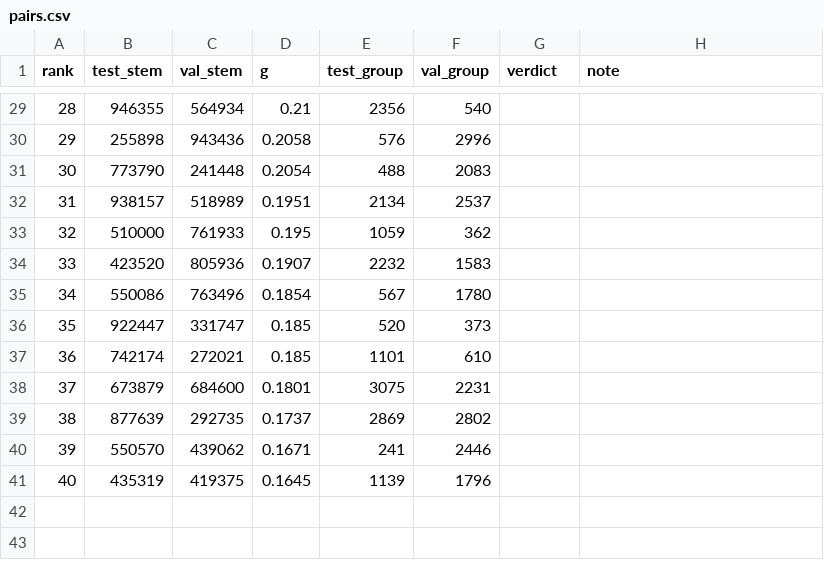
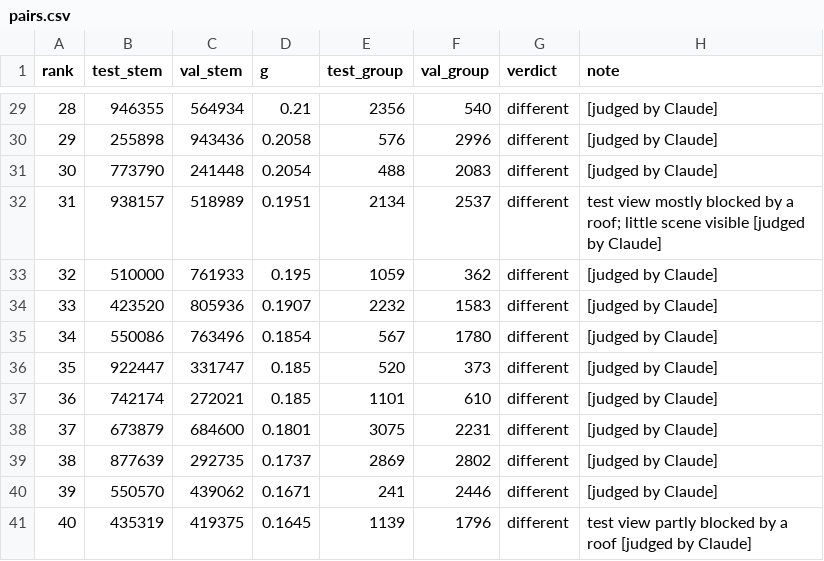
Before and after one commit to YashRenwa/uvh26-clip-zeroshot, a CSV file: results/leak_test_val/pairs.csv, drawn as a sheet; only a part is shown, gaps mark what is left out; the diff covers the shown part only.

```diff
--- a/results/leak_test_val/pairs.csv
+++ b/results/leak_test_val/pairs.csv
@@ -29,13 +29,13 @@ rank,test_stem,val_stem,g,test_group,val_group,verdict,note
-28,946355,564934,0.21,2356,540,,
-29,255898,943436,0.2058,576,2996,,
-30,773790,241448,0.2054,488,2083,,
-31,938157,518989,0.1951,2134,2537,,
-32,510000,761933,0.195,1059,362,,
-33,423520,805936,0.1907,2232,1583,,
-34,550086,763496,0.1854,567,1780,,
-35,922447,331747,0.185,520,373,,
-36,742174,272021,0.185,1101,610,,
-37,673879,684600,0.1801,3075,2231,,
-38,877639,292735,0.1737,2869,2802,,
-39,550570,439062,0.1671,241,2446,,
-40,435319,419375,0.1645,1139,1796,,
+28,946355,564934,0.21,2356,540,different,[judged by Claude]
+29,255898,943436,0.2058,576,2996,different,[judged by Claude]
+30,773790,241448,0.2054,488,2083,different,[judged by Claude]
+31,938157,518989,0.1951,2134,2537,different,test view mostly blocked by a roof; little scene visible [judged by Claude]
+32,510000,761933,0.195,1059,362,different,[judged by Claude]
+33,423520,805936,0.1907,2232,1583,different,[judged by Claude]
+34,550086,763496,0.1854,567,1780,different,[judged by Claude]
+35,922447,331747,0.185,520,373,different,[judged by Claude]
+36,742174,272021,0.185,1101,610,different,[judged by Claude]
+37,673879,684600,0.1801,3075,2231,different,[judged by Claude]
+38,877639,292735,0.1737,2869,2802,different,[judged by Claude]
+39,550570,439062,0.1671,241,2446,different,[judged by Claude]
+40,435319,419375,0.1645,1139,1796,different,test view partly blocked by a roof [judged by Claude]
```
Also changed, not shown: 54 edited cells elsewhere in this file, 7 other files.
